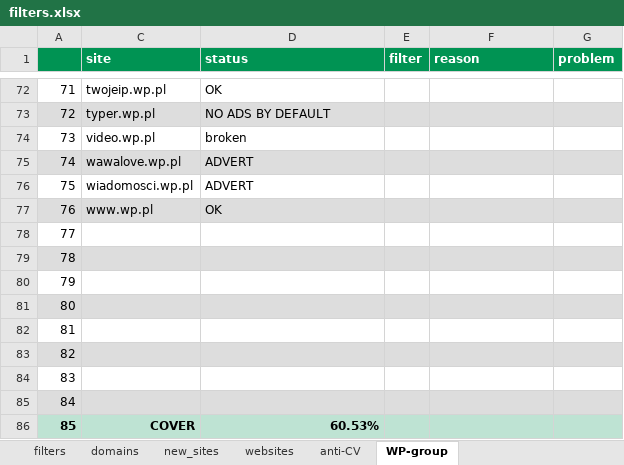
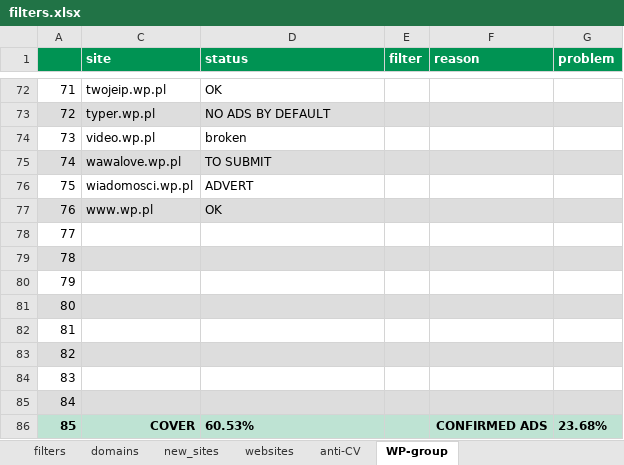
Before and after one commit to adblock-filters/filter-scripts, an Excel workbook: pull-requests/filters.xlsx, sheet WP-group, drawn as a sheet; only a part is shown, gaps mark what is left out; values as stored, in another font and other column widths than the file's, no borders; conditional formats not drawn; the diff names each change by its address in the sheet, - before the commit and + after, or states it on an @@ line.

```diff
--- a/pull-requests/filters.xlsx (sheet WP-group)
+++ b/pull-requests/filters.xlsx (sheet WP-group)
-D75 (status): ADVERT
+D75 (status): TO SUBMIT
-D86 alignment: right
+D86 alignment: left
-F86 (reason): (empty)
+F86 (reason): CONFIRMED ADS
-G86 (problem): (empty)
+G86 (problem): 23.68%
```
Also changed, not shown: sheet filters, sheet anti-CV, 19 other files.
